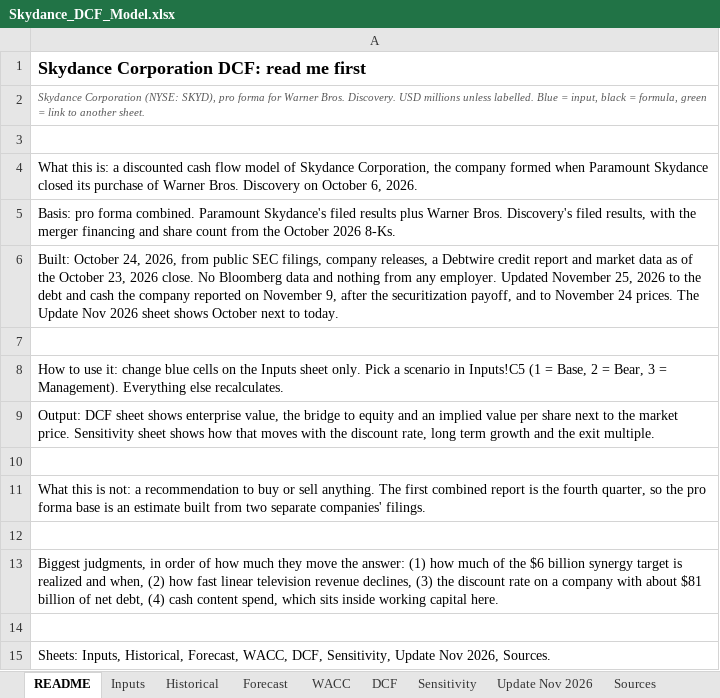
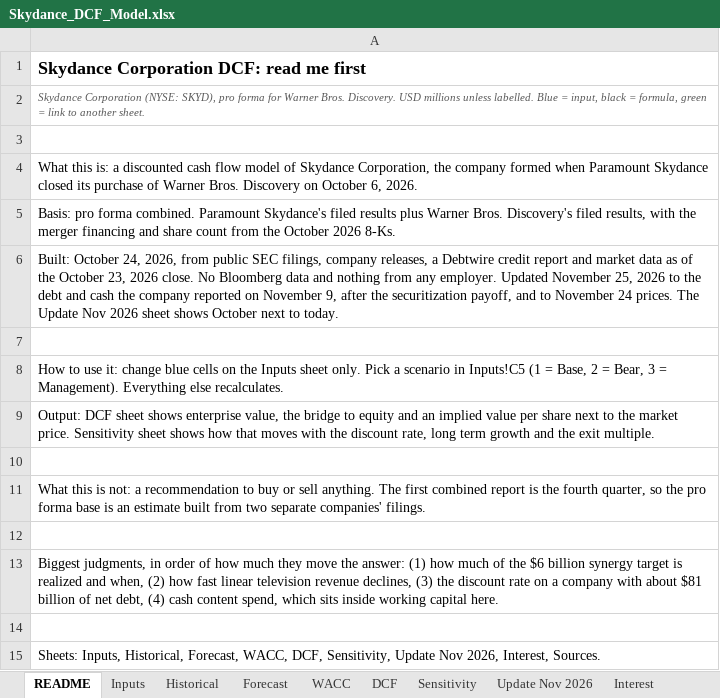
Before and after one commit to ferrierotony-cmyk/market_dashboard, an Excel workbook: site_extra/portfolio/assets/Skydance_DCF_Model.xlsx, sheet README, drawn as a sheet; values as stored, in another font and other column widths than the file's, no borders; the diff names each change by its address in the sheet, - before the commit and + after, or states it on an @@ line.

```diff
--- a/site_extra/portfolio/assets/Skydance_DCF_Model.xlsx (sheet README)
+++ b/site_extra/portfolio/assets/Skydance_DCF_Model.xlsx (sheet README)
+sheet tab: Interest
-A15: …Nov 2026, Sources.
+A15: …Nov 2026, Interest, Sources.
```
Also changed, not shown: sheet Sources, site_extra/portfolio/assets/FOXA_DCF_Model.xlsx, 53 other files.
